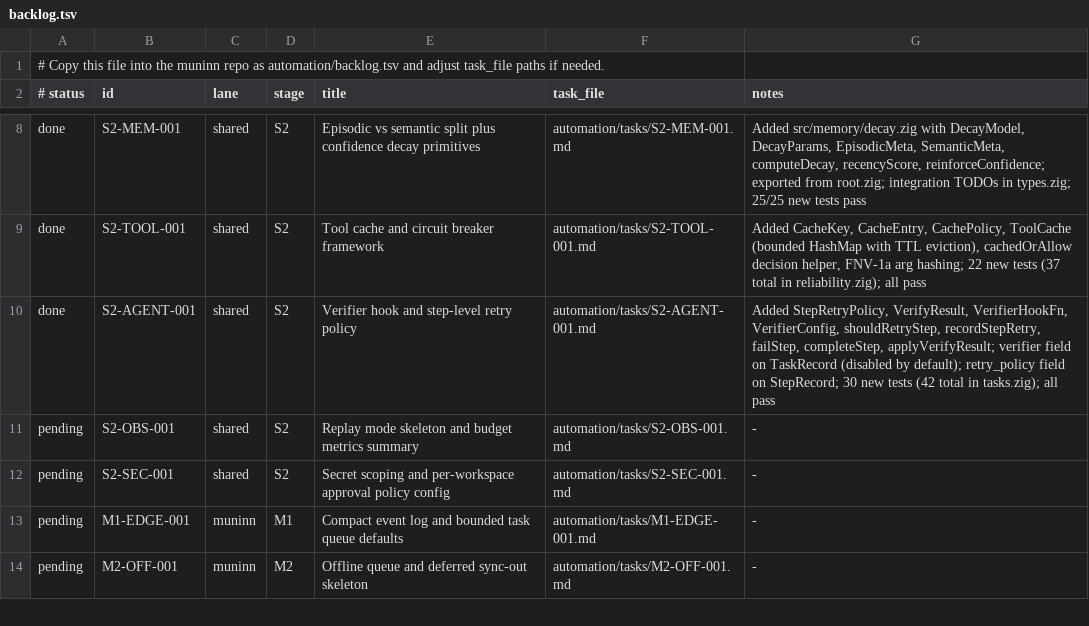
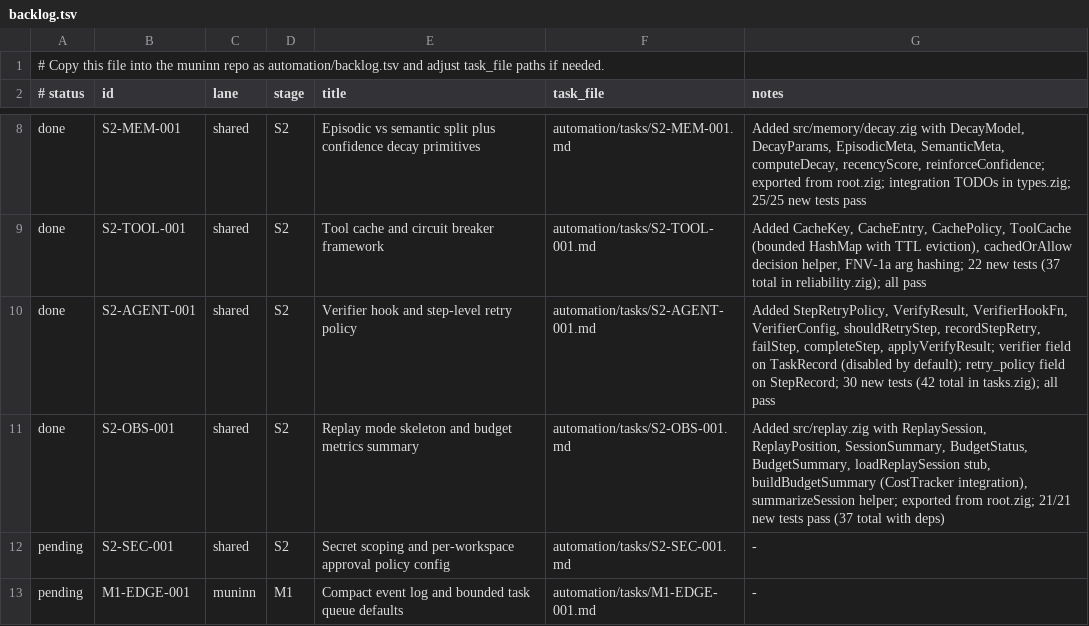
Before and after one commit to Iormungand21/muninn, a TSV file: automation/backlog.tsv, drawn as a sheet; only a part is shown, gaps mark what is left out; the shorter side is filled out with more unchanged rows.

```diff
--- a/automation/backlog.tsv
+++ b/automation/backlog.tsv
@@ -10,3 +10,3 @@ done	S2-TOOL-001	shared	S2	Tool cache and circuit breaker framework	automation/t
 done	S2-AGENT-001	shared	S2	Verifier hook and step-level retry policy	automation/tasks/S2-AGENT-001.md	Added StepRetryPolicy, VerifyResult, VerifierHookFn, VerifierConfig, shouldRetryStep, recordStepRetry, failStep, completeStep, applyVerifyResult; verifier field on TaskRecord (disabled by default); retry_policy field on StepRecord; 30 new tests (42 total in tasks.zig); all pass
-pending	S2-OBS-001	shared	S2	Replay mode skeleton and budget metrics summary	automation/tasks/S2-OBS-001.md	-
+done	S2-OBS-001	shared	S2	Replay mode skeleton and budget metrics summary	automation/tasks/S2-OBS-001.md	Added src/replay.zig with ReplaySession, ReplayPosition, SessionSummary, BudgetStatus, BudgetSummary, loadReplaySession stub, buildBudgetSummary (CostTracker integration), summarizeSession helper; exported from root.zig; 21/21 new tests pass (37 total with deps)
 pending	S2-SEC-001	shared	S2	Secret scoping and per-workspace approval policy config	automation/tasks/S2-SEC-001.md	-
```
Also changed, not shown: 2 other files.
